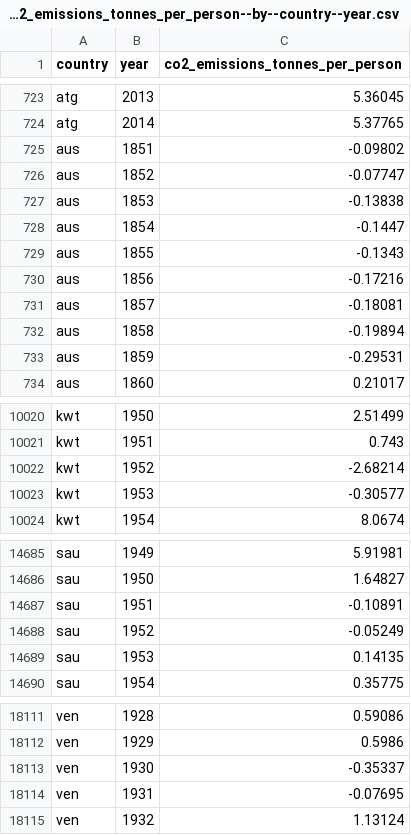
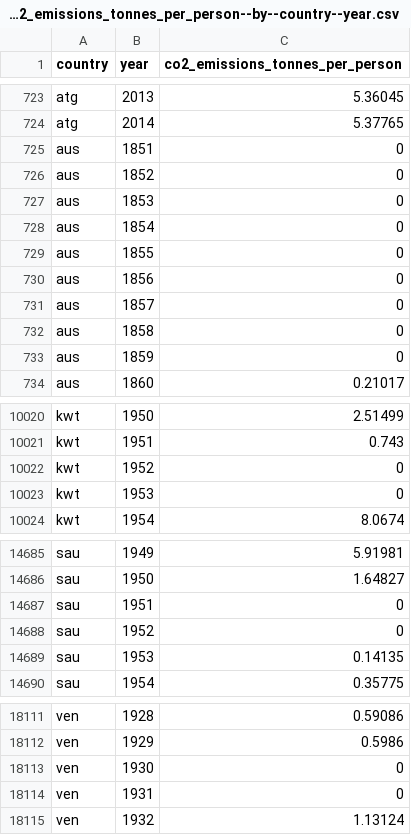
Before and after one commit to open-numbers/ddf--gapminder--co2_emission, a CSV file: ddf--datapoints--co2_emissions_tonnes_per_person--by--country--year.csv, drawn as a sheet; only a part is shown, gaps mark what is left out; the diff covers the shown part only.

Commit message:
auto generated dataset

```diff
--- a/ddf--datapoints--co2_emissions_tonnes_per_person--by--country--year.csv
+++ b/ddf--datapoints--co2_emissions_tonnes_per_person--by--country--year.csv
@@ -724,11 +724,11 @@ atg,2013,5.36045
 atg,2014,5.37765
-aus,1851,-0.09802
-aus,1852,-0.07747
-aus,1853,-0.13838
-aus,1854,-0.1447
-aus,1855,-0.1343
-aus,1856,-0.17216
-aus,1857,-0.18081
-aus,1858,-0.19894
-aus,1859,-0.29531
+aus,1851,0
+aus,1852,0
+aus,1853,0
+aus,1854,0
+aus,1855,0
+aus,1856,0
+aus,1857,0
+aus,1858,0
+aus,1859,0
 aus,1860,0.21017
@@ -10021,4 +10021,4 @@ kwt,1950,2.51499
 kwt,1951,0.743
-kwt,1952,-2.68214
-kwt,1953,-0.30577
+kwt,1952,0
+kwt,1953,0
 kwt,1954,8.0674
@@ -14686,4 +14686,4 @@ sau,1949,5.91981
 sau,1950,1.64827
-sau,1951,-0.10891
-sau,1952,-0.05249
+sau,1951,0
+sau,1952,0
 sau,1953,0.14135
@@ -18112,4 +18112,4 @@ ven,1928,0.59086
 ven,1929,0.5986
-ven,1930,-0.35337
-ven,1931,-0.07695
+ven,1930,0
+ven,1931,0
 ven,1932,1.13124
```
Also changed, not shown: 3 edited cells elsewhere in this file, ddf--datapoints--cumulative_co2_emissions_tonnes--by--country--year.csv, ddf--datapoints--yearly_co2_emissions_1000_tonnes--by--country--year.csv, 1 other file.
